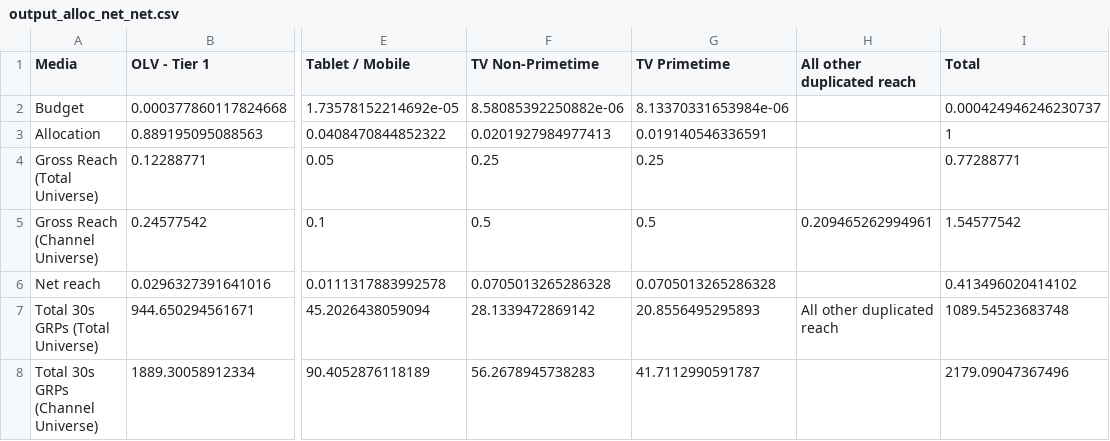
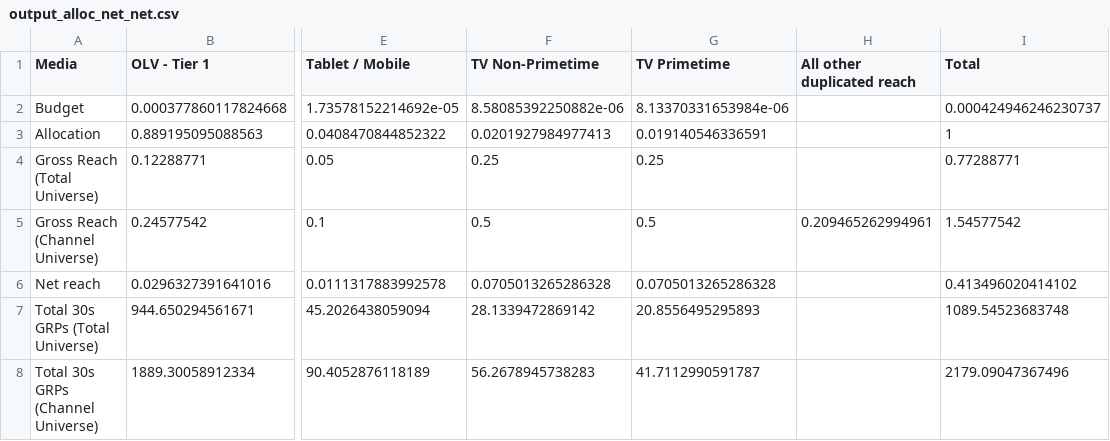
Before and after one commit to truesightconsulting/vat, a CSV file: s curve optm/output_alloc_net_net.csv, drawn as a sheet; only a part is shown, gaps mark what is left out; the diff names each change by its address in the sheet, - before the commit and + after, or states it on an @@ line.

```diff
--- a/s curve optm/output_alloc_net_net.csv
+++ b/s curve optm/output_alloc_net_net.csv
-H7 (All other duplicated reach): All other duplicated reach
+H7 (All other duplicated reach): (empty)
```
Also changed, not shown: 1 other file.
